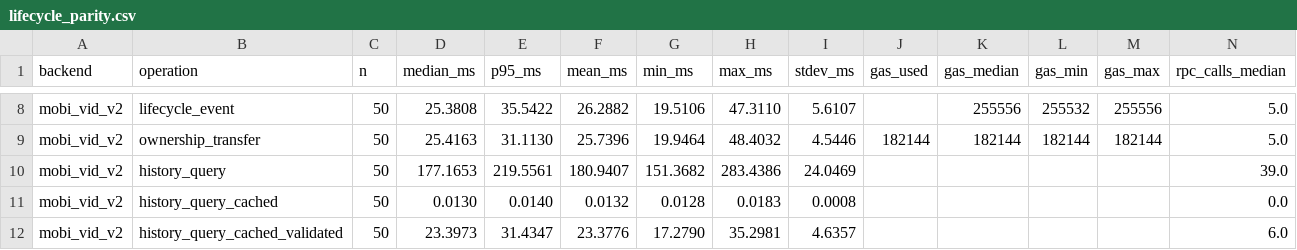
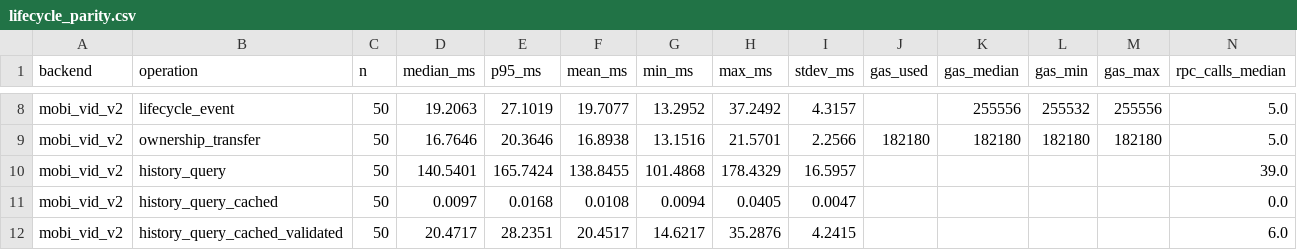
Before and after one commit to nikhilprakash24/CVIN-SC-Implementation-SSI-DID, a CSV file: cv2x-testbed/results/lifecycle_parity.csv, drawn as a sheet; only a part is shown, gaps mark what is left out; removed rows and columns are numbered as before the commit, all else as after; the diff covers the shown part only; the diff names each change by its address in the sheet, - before the commit and + after, or states it on an @@ line.

```diff
--- a/cv2x-testbed/results/lifecycle_parity.csv
+++ b/cv2x-testbed/results/lifecycle_parity.csv
-D8 (median_ms): 25.3808
+D8 (median_ms): 19.2063
-E8 (p95_ms): 35.5422
+E8 (p95_ms): 27.1019
-F8 (mean_ms): 26.2882
+F8 (mean_ms): 19.7077
-G8 (min_ms): 19.5106
+G8 (min_ms): 13.2952
-H8 (max_ms): 47.3110
+H8 (max_ms): 37.2492
-I8 (stdev_ms): 5.6107
+I8 (stdev_ms): 4.3157
-row 9: mobi_vid_v2 | ownership_transfer | 50 | 25.4163 | 31.1130 | 25.7396 | 19.9464 | 48.4032 | 4.5446 | 182144 | 182144 | 182144 | 182144 | 5.0
+row 9: mobi_vid_v2 | ownership_transfer | 50 | 16.7646 | 20.3646 | 16.8938 | 13.1516 | 21.5701 | 2.2566 | 182180 | 182180 | 182180 | 182180 | 5.0
-D10 (median_ms): 177.1653
+D10 (median_ms): 140.5401
-E10 (p95_ms): 219.5561
+E10 (p95_ms): 165.7424
-F10 (mean_ms): 180.9407
+F10 (mean_ms): 138.8455
-G10 (min_ms): 151.3682
+G10 (min_ms): 101.4868
-H10 (max_ms): 283.4386
+H10 (max_ms): 178.4329
-I10 (stdev_ms): 24.0469
+I10 (stdev_ms): 16.5957
-D11 (median_ms): 0.0130
+D11 (median_ms): 0.0097
-E11 (p95_ms): 0.0140
+E11 (p95_ms): 0.0168
-F11 (mean_ms): 0.0132
+F11 (mean_ms): 0.0108
-G11 (min_ms): 0.0128
+G11 (min_ms): 0.0094
-H11 (max_ms): 0.0183
+H11 (max_ms): 0.0405
-I11 (stdev_ms): 0.0008
+I11 (stdev_ms): 0.0047
-D12 (median_ms): 23.3973
+D12 (median_ms): 20.4717
-E12 (p95_ms): 31.4347
+E12 (p95_ms): 28.2351
-F12 (mean_ms): 23.3776
+F12 (mean_ms): 20.4517
-G12 (min_ms): 17.2790
+G12 (min_ms): 14.6217
-H12 (max_ms): 35.2981
+H12 (max_ms): 35.2876
-I12 (stdev_ms): 4.6357
+I12 (stdev_ms): 4.2415
```
Also changed, not shown: 1 added row, 1 removed row and 30 edited cells elsewhere in this file, 2 other files.
